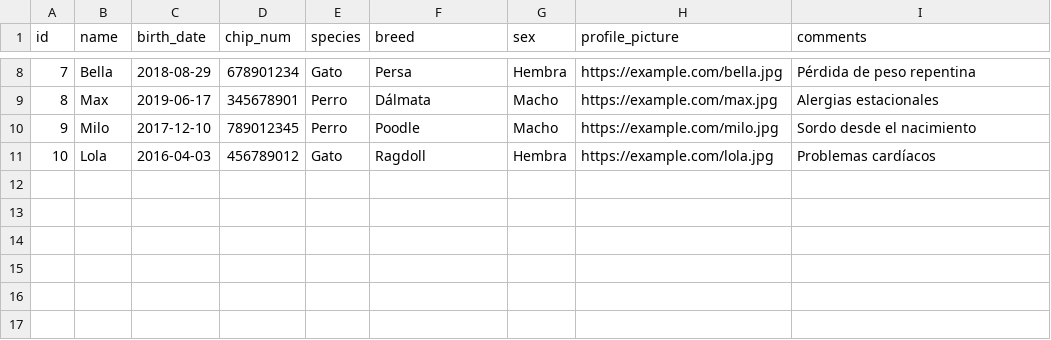
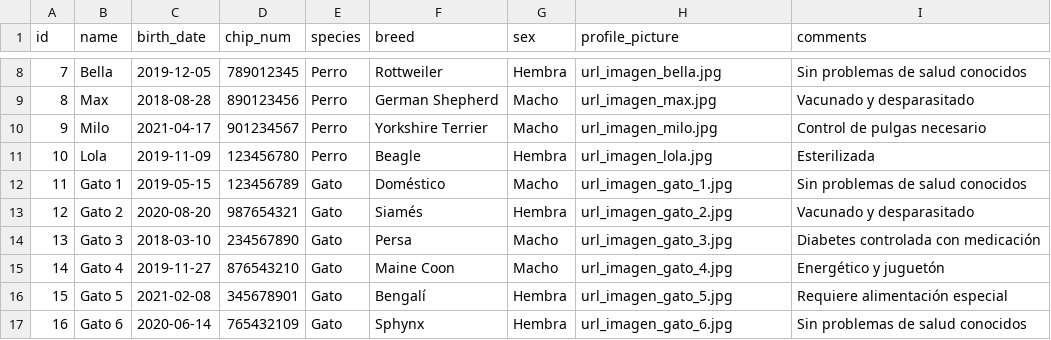
Before and after one commit to VeronicaRamirezMoreno/Project-2-API-Rest, a CSV file: project2.csv/pets.csv, drawn as a sheet; only a part is shown, gaps mark what is left out; the diff covers the shown part only.

```diff
--- a/project2.csv/pets.csv
+++ b/project2.csv/pets.csv
@@ -8,4 +8,10 @@
-7, "Bella", "2018-08-29", 678901234, "Gato", "Persa", "Hembra", "https://example.com/bella.jpg", "Pérdida de peso repentina"
-8, "Max", "2019-06-17", 345678901, "Perro", "Dálmata", "Macho", "https://example.com/max.jpg", "Alergias estacionales"
-9, "Milo", "2017-12-10", 789012345, "Perro", "Poodle", "Macho", "https://example.com/milo.jpg", "Sordo desde el nacimiento"
-10, "Lola", "2016-04-03", 456789012, "Gato", "Ragdoll", "Hembra", "https://example.com/lola.jpg", "Problemas cardíacos"
+7, "Bella", "2019-12-05", 789012345, "Perro", "Rottweiler", "Hembra", "url_imagen_bella.jpg", "Sin problemas de salud conocidos"
+8, "Max", "2018-08-28", 890123456, "Perro", "German Shepherd", "Macho", "url_imagen_max.jpg", "Vacunado y desparasitado"
+9, "Milo", "2021-04-17", 901234567, "Perro", "Yorkshire Terrier", "Macho", "url_imagen_milo.jpg", "Control de pulgas necesario"
+10, "Lola", "2019-11-09", 123456780, "Perro", "Beagle", "Hembra", "url_imagen_lola.jpg", "Esterilizada"
+11, "Gato 1", "2019-05-15", "123456789", "Gato", "Doméstico", "Macho", "url_imagen_gato_1.jpg", "Sin problemas de salud conocidos"
+12, "Gato 2", "2020-08-20", "987654321", "Gato", "Siamés", "Hembra", "url_imagen_gato_2.jpg", "Vacunado y desparasitado"
+13, "Gato 3", "2018-03-10", "234567890", "Gato", "Persa", "Macho", "url_imagen_gato_3.jpg", "Diabetes controlada con medicación"
+14, "Gato 4", "2019-11-27", "876543210", "Gato", "Maine Coon", "Macho", "url_imagen_gato_4.jpg", "Energético y juguetón"
+15, "Gato 5", "2021-02-08", "345678901", "Gato", "Bengalí", "Hembra", "url_imagen_gato_5.jpg", "Requiere alimentación especial"
+16, "Gato 6", "2020-06-14", "765432109", "Gato", "Sphynx", "Hembra", "url_imagen_gato_6.jpg", "Sin problemas de salud conocidos"
```
Also changed, not shown: 29 edited cells elsewhere in this file, project2.csv/appointments.csv, project2.csv/users.csv, 1 other file.
